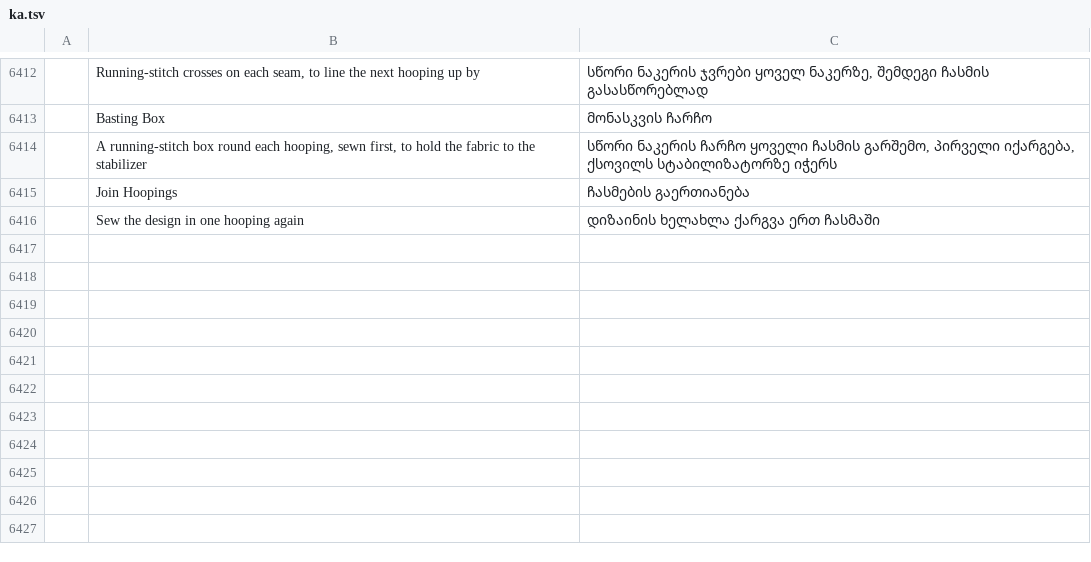
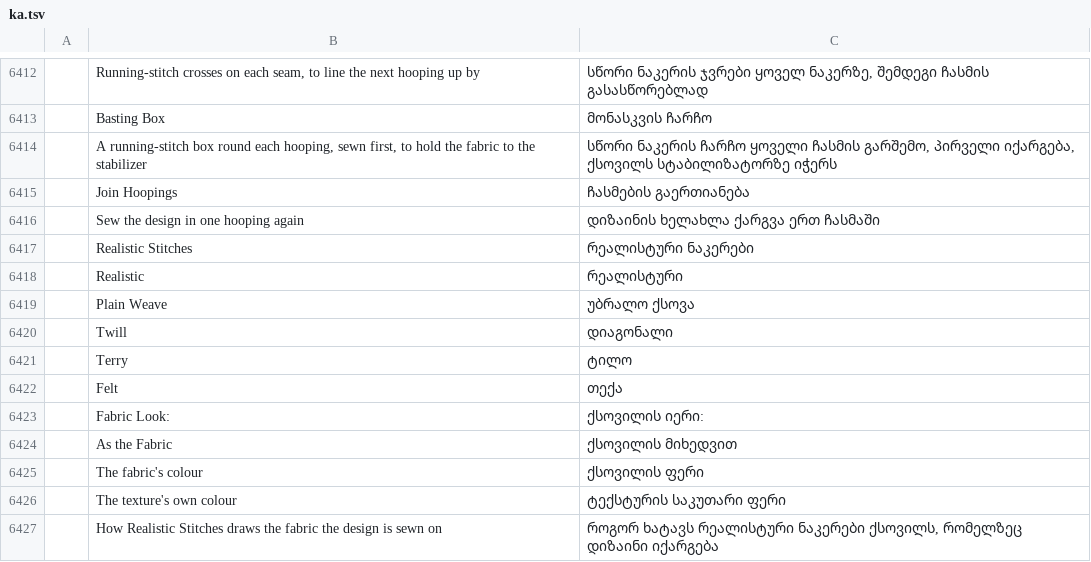
Before and after one commit to KellyMurphy/vectorcraft, a TSV file: crates/ui-egui/src/i18n/ka.tsv, drawn as a sheet; only a part is shown, gaps mark what is left out; the diff names each change by its address in the sheet, - before the commit and + after, or states it on an @@ line.

```diff
--- a/crates/ui-egui/src/i18n/ka.tsv
+++ b/crates/ui-egui/src/i18n/ka.tsv
+row 6417:  | Realistic Stitches | რეალისტური ნაკერები
+row 6418:  | Realistic | რეალისტური
+row 6419:  | Plain Weave | უბრალო ქსოვა
+row 6420:  | Twill | დიაგონალი
+row 6421:  | Terry | ტილო
+row 6422:  | Felt | თექა
+row 6423:  | Fabric Look: | ქსოვილის იერი:
+row 6424:  | As the Fabric | ქსოვილის მიხედვით
+row 6425:  | The fabric's colour | ქსოვილის ფერი
+row 6426:  | The texture's own colour | ტექსტურის საკუთარი ფერი
+row 6427:  | How Realistic Stitches draws the fabric the design is sewn on | როგორ ხატავს რეალისტური ნაკერები ქსოვილს, რომელზეც დიზაინი იქარგება
```
Also changed, not shown: crates/ui-egui/src/i18n/bg.tsv, crates/ui-egui/src/i18n/el.tsv, 48 other files.
